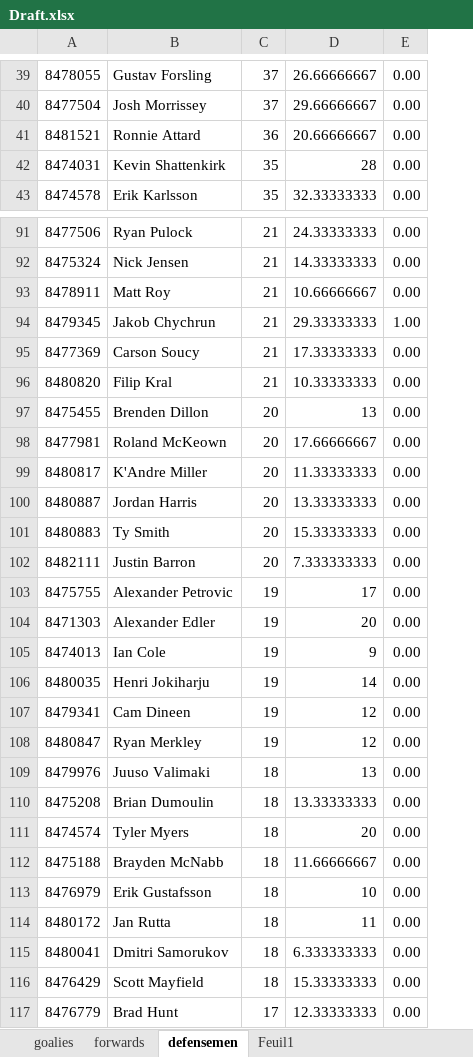
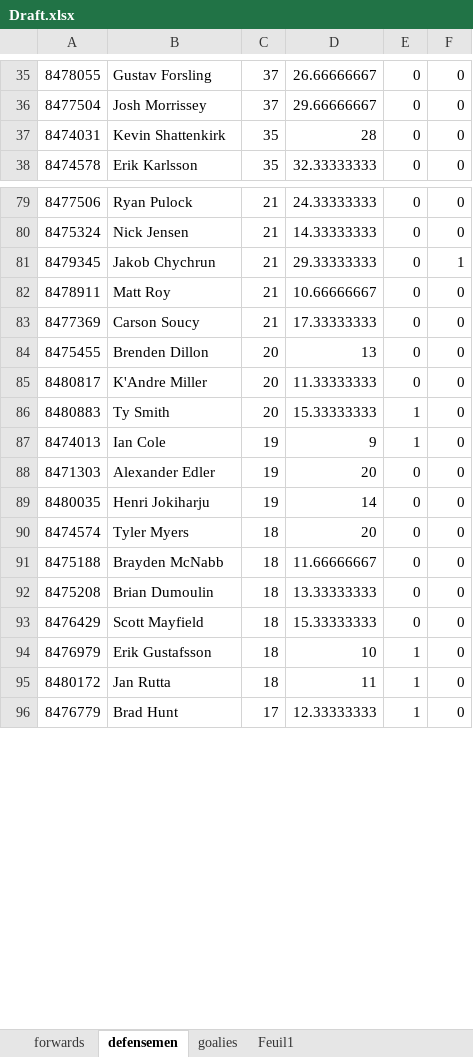
Before and after one commit to g-lesssard/Draft_Algorythm, an Excel workbook: Draft.xlsx, sheet defensemen, drawn as a sheet; only a part is shown, gaps mark what is left out; values as stored, in another font and other column widths than the file's, no borders; conditional formats and table styles not drawn; removed rows and columns are numbered as before the commit, all else as after; the diff covers the shown part only; the diff names each change by its address in the sheet, - before the commit and + after, or states it on an @@ line.

```diff
--- a/Draft.xlsx (sheet defensemen)
+++ b/Draft.xlsx (sheet defensemen)
@@ sheet tab order changed: forwards | defensemen | goalies | Feuil1 @@
-column E, rows 39-40: 0.00 | 0.00; rows 42-43: 0.00 | 0.00; rows 91-93: all 0.00; row 95: 0.00; row 97: 0.00; row 99: 0.00; row 101: 0.00; row 104: 0.00; row 106: 0.00; rows 111-114: all 0.00; row 117: 0.00
+column E, rows 35-38: all 0; rows 79-80: 0 | 0; rows 82-86: 0 | 0 | 0 | 0 | 1; rows 88-91: all 0; rows 94-96: all 1
+column F, rows 35-38: all 0; rows 79-80: 0 | 0; rows 82-86: all 0; rows 88-91: all 0; rows 94-96: all 0
-row 41: 8481521 | Ronnie Attard | 36 | 20.66666667 | 0.00
@@ row 94 moved to row 81: 8479345 @@
-row 96: 8480820 | Filip Kral | 21 | 10.33333333 | 0.00
-row 98: 8477981 | Roland McKeown | 20 | 17.66666667 | 0.00
-row 100: 8480887 | Jordan Harris | 20 | 13.33333333 | 0.00
-row 102: 8482111 | Justin Barron | 20 | 7.333333333 | 0.00
-row 103: 8475755 | Alexander Petrovic | 19 | 17 | 0.00
@@ row 105 moved to row 87: 8474013 @@
-row 107: 8479341 | Cam Dineen | 19 | 12 | 0.00
-row 108: 8480847 | Ryan Merkley | 19 | 12 | 0.00
-row 109: 8479976 | Juuso Valimaki | 18 | 13 | 0.00
@@ row 110 moved to row 92: 8475208 @@
@@ row 116 moved to row 93: 8476429 @@
-row 115: 8480041 | Dmitri Samorukov | 18 | 6.333333333 | 0.00
```
Also changed, not shown: 1 added row, 75 removed rows and 15 moved rows elsewhere in this sheet, sheet forwards, sheet goalies.
